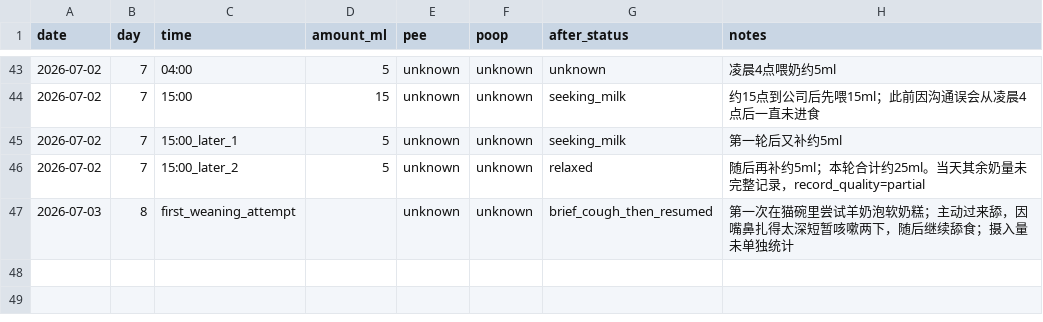
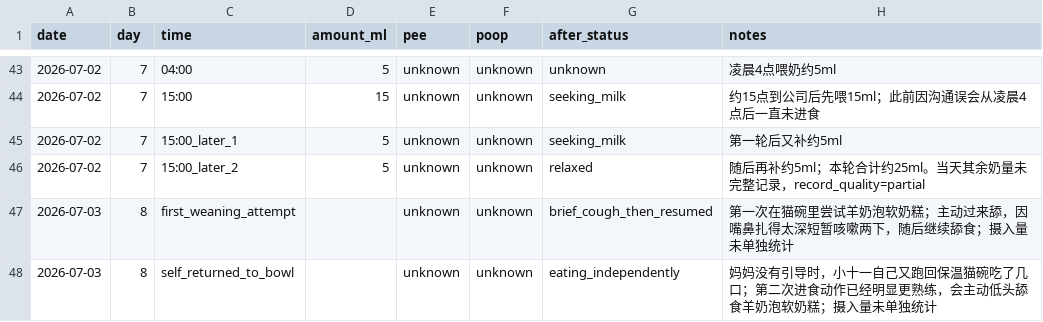
Before and after one commit to 1996tyfeng/MaShiYi, a CSV file: data/milk.csv, drawn as a sheet; only a part is shown, gaps mark what is left out.

Commit message:
data(milk): add day 8 independent return to food bowl

```diff
--- a/data/milk.csv
+++ b/data/milk.csv
@@ -47 +47,2 @@ date,day,time,amount_ml,pee,poop,after_status,notes
 2026-07-03,8,first_weaning_attempt,,unknown,unknown,brief_cough_then_resumed,"第一次在猫碗里尝试羊奶泡软奶糕；主动过来舔，因嘴鼻扎得太深短暂咳嗽两下，随后继续舔食；摄入量未单独统计"
+2026-07-03,8,self_returned_to_bowl,,unknown,unknown,eating_independently,"妈妈没有引导时，小十一自己又跑回保温猫碗吃了几口；第二次进食动作已经明显更熟练，会主动低头舔食羊奶泡软奶糕；摄入量未单独统计"
```
